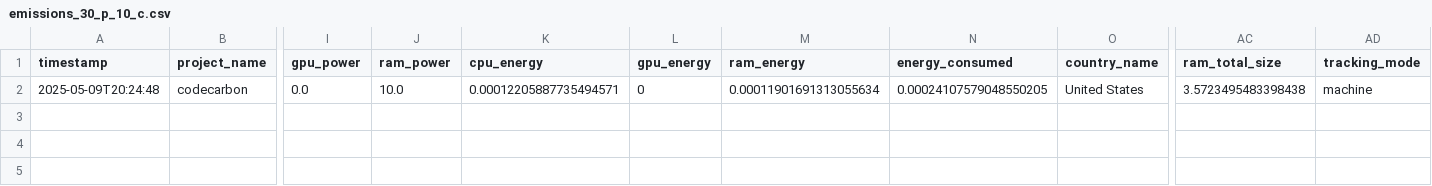
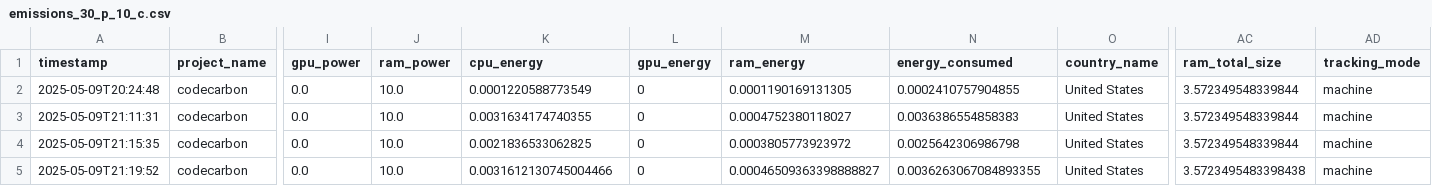
Before and after one commit to lizageorge/cs525_project, a CSV file: simulators/emissions_outputs/emissions_30_p_10_c.csv, drawn as a sheet; only a part is shown, gaps mark what is left out; rows hold the shown columns only; the diff names each change by its address in the sheet, - before the commit and + after, or states it on an @@ line.

```diff
--- a/simulators/emissions_outputs/emissions_30_p_10_c.csv
+++ b/simulators/emissions_outputs/emissions_30_p_10_c.csv
-K2 (cpu_energy): 0.00012205887735494571
+K2 (cpu_energy): 0.0001220588773549
-M2 (ram_energy): 0.00011901691313055634
+M2 (ram_energy): 0.0001190169131305
-N2 (energy_consumed): 0.00024107579048550205
+N2 (energy_consumed): 0.0002410757904855
-AC2 (ram_total_size): 3.5723495483398438
+AC2 (ram_total_size): 3.572349548339844
+row 3: 2025-05-09T21:11:31 | codecarbon | 0.0 | 10.0 | 0.0031634174740355 | 0 | 0.0004752380118027 | 0.0036386554858383 | United States | 3.572349548339844 | machine
+row 4: 2025-05-09T21:15:35 | codecarbon | 0.0 | 10.0 | 0.0021836533062825 | 0 | 0.0003805773923972 | 0.0025642306986798 | United States | 3.572349548339844 | machine
+row 5: 2025-05-09T21:19:52 | codecarbon | 0.0 | 10.0 | 0.0031612130745004466 | 0 | 0.00046509363398888827 | 0.0036263067084893355 | United States | 3.5723495483398438 | machine
```
Also changed, not shown: simulators/emissions_outputs/emissions_30_p_5_c.csv, 11 other files.
